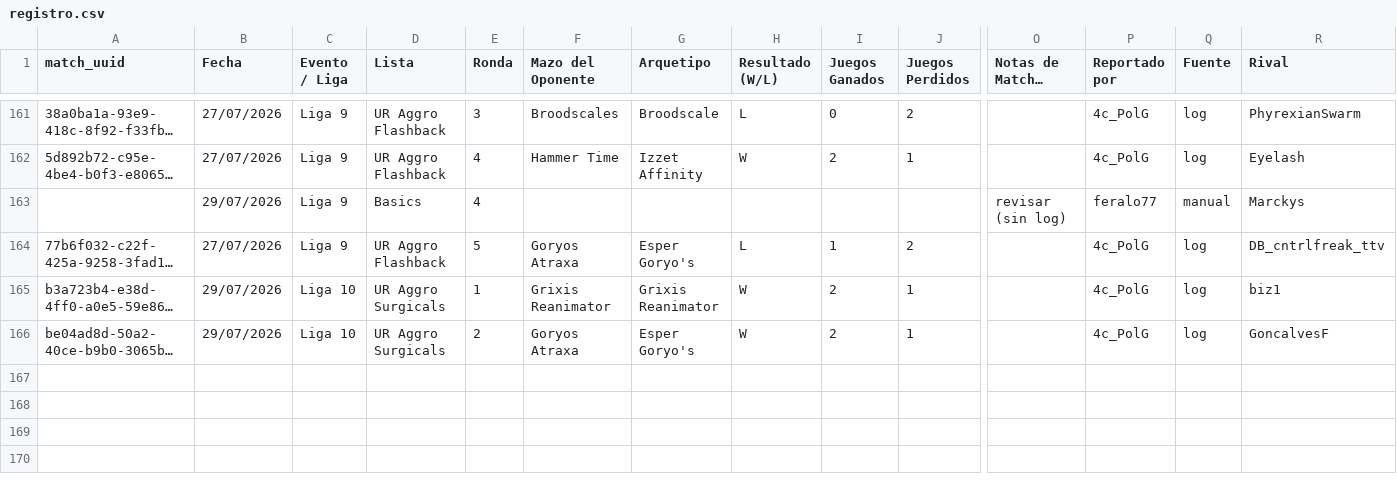
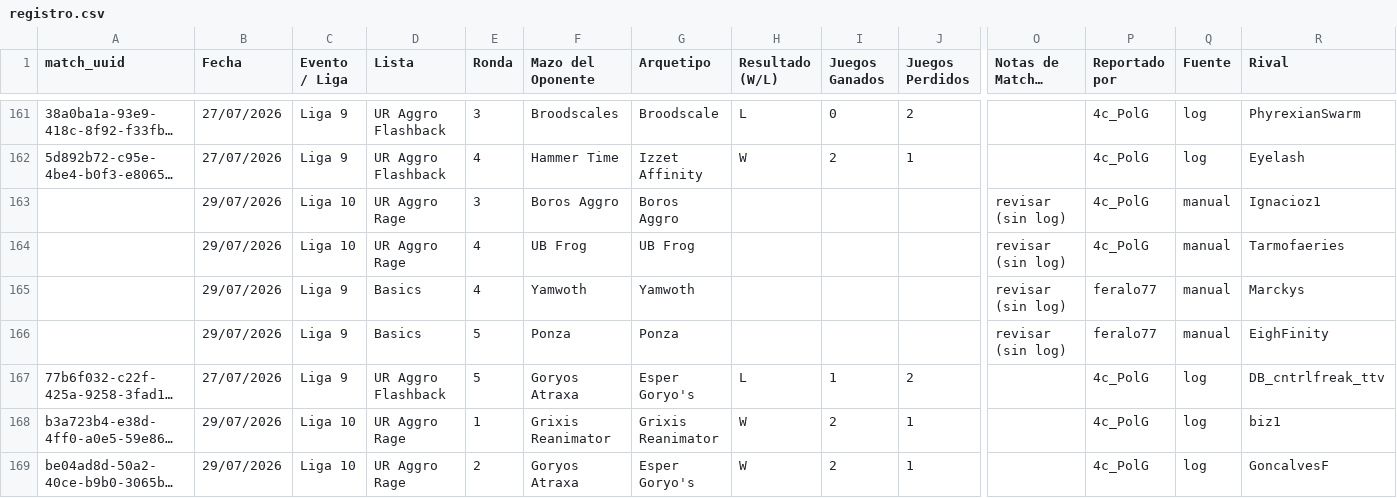
Before and after one commit to feralo77/mtg-izzet, a CSV file: registro.csv, drawn as a sheet; only a part is shown, gaps mark what is left out; long unchanged cells end in …; addresses are those after the commit; rows hold the shown columns only; the diff names each change by its address in the sheet, - before the commit and + after, or states it on an @@ line.

```diff
--- a/registro.csv
+++ b/registro.csv
+row 163:  | 29/07/2026 | Liga 10 | UR Aggro Rage | 3 | Boros Aggro | Boros Aggro |  |  |  | revisar (sin log) | 4c_PolG | manual | Ignacioz1
+row 164:  | 29/07/2026 | Liga 10 | UR Aggro Rage | 4 | UB Frog | UB Frog |  |  |  | revisar (sin log) | 4c_PolG | manual | Tarmofaeries
-F165 (Mazo del Oponente): (empty)
+F165 (Mazo del Oponente): Yamwoth
-G165 (Arquetipo): (empty)
+G165 (Arquetipo): Yamwoth
+row 166:  | 29/07/2026 | Liga 9 | Basics | 5 | Ponza | Ponza |  |  |  | revisar (sin log) | feralo77 | manual | EighFinity
-D168:D169 (Lista): UR Aggro Surgicals
+D168:D169 (Lista): UR Aggro Rage
```
Also changed, not shown: 2 other files.
